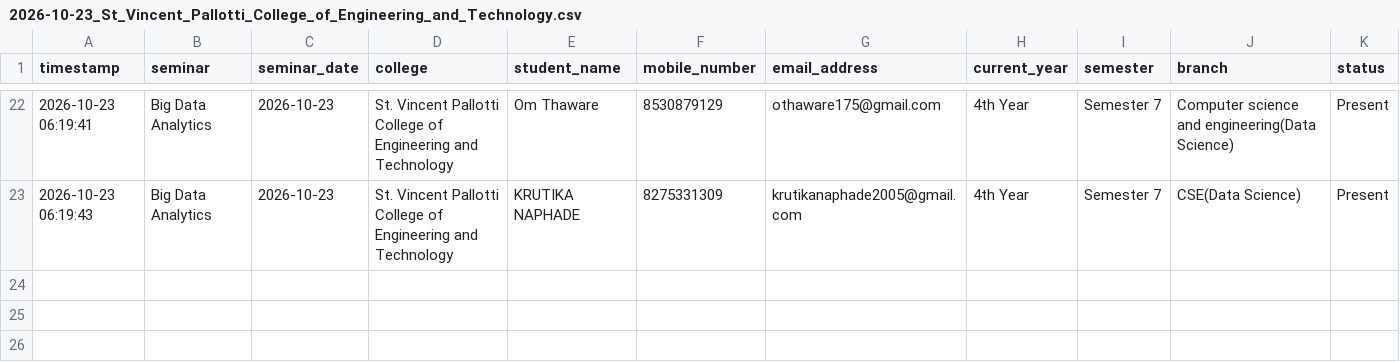
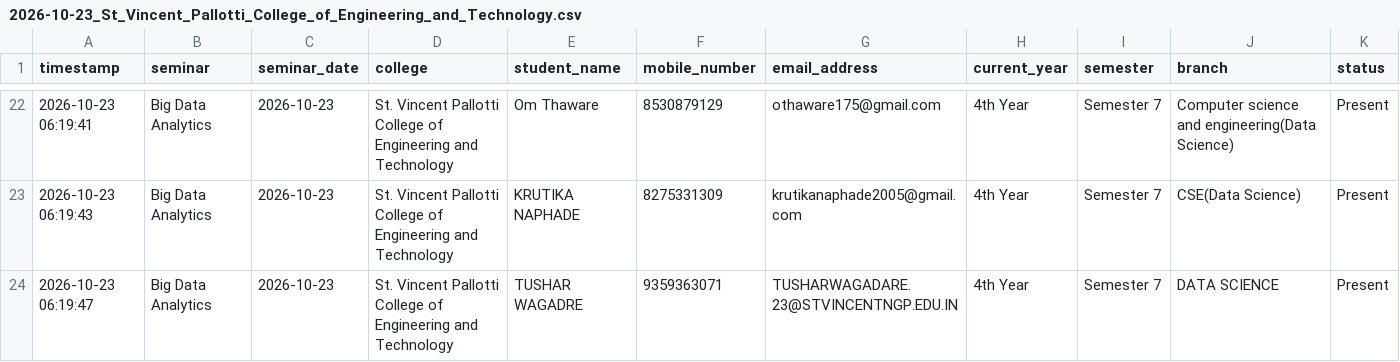
Before and after one commit to Niyaturetech/nt-student-attendance, a CSV file: attendance/2026-10-23_St_Vincent_Pallotti_College_of_Engineering_and_Technology.csv, drawn as a sheet; only a part is shown, gaps mark what is left out; the diff names each change by its address in the sheet, - before the commit and + after, or states it on an @@ line.

Commit message:
Update seminar attendance: 2026-10-23_St_Vincent_Pallotti_College_of_Engineering_and_Technology.csv

```diff
--- a/attendance/2026-10-23_St_Vincent_Pallotti_College_of_Engineering_and_Technology.csv
+++ b/attendance/2026-10-23_St_Vincent_Pallotti_College_of_Engineering_and_Technology.csv
+row 24: 2026-10-23 06:19:47 | Big Data Analytics | 2026-10-23 | St. Vincent Pallotti College of Engineering and Technology | TUSHAR WAGADRE | 9359363071 | TUSHARWAGADARE.23@STVINCENTNGP.EDU.IN | 4th Year | Semester 7 | DATA SCIENCE | Present
```
